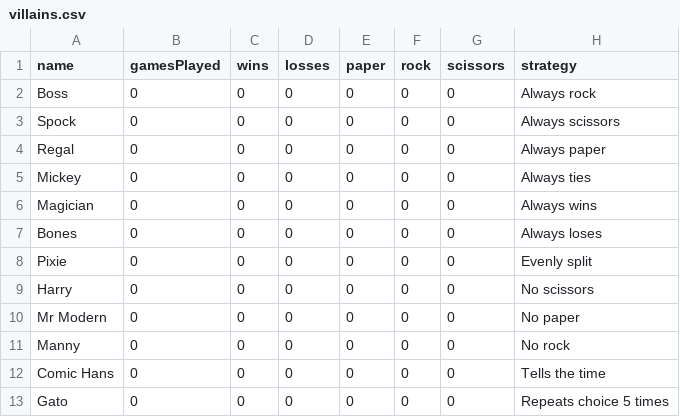
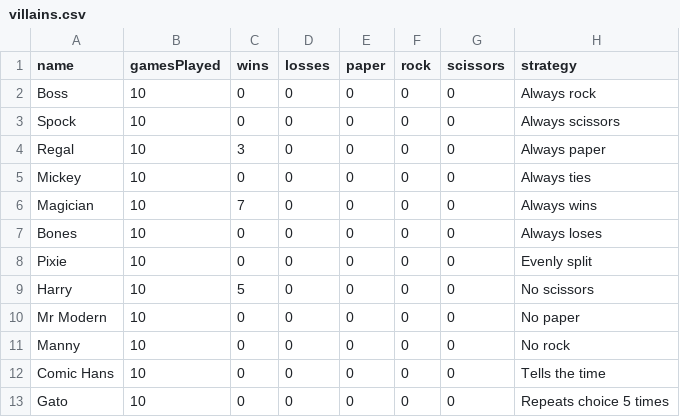
Before and after one commit to rifatislam19/prs-showdown, a CSV file: data/villains.csv, drawn as a sheet.

```diff
--- a/data/villains.csv
+++ b/data/villains.csv
@@ -1,13 +1,13 @@
 name,gamesPlayed,wins,losses,paper,rock,scissors,strategy
-Boss,0,0,0,0,0,0,Always rock
-Spock,0,0,0,0,0,0,Always scissors
-Regal,0,0,0,0,0,0,Always paper
-Mickey,0,0,0,0,0,0,Always ties
-Magician,0,0,0,0,0,0,Always wins
-Bones,0,0,0,0,0,0,Always loses
-Pixie,0,0,0,0,0,0,Evenly split
-Harry,0,0,0,0,0,0,No scissors
-Mr Modern,0,0,0,0,0,0,No paper
-Manny,0,0,0,0,0,0,No rock
-Comic Hans,0,0,0,0,0,0,Tells the time
-Gato,0,0,0,0,0,0,Repeats choice 5 times
+Boss,10,0,0,0,0,0,Always rock
+Spock,10,0,0,0,0,0,Always scissors
+Regal,10,3,0,0,0,0,Always paper
+Mickey,10,0,0,0,0,0,Always ties
+Magician,10,7,0,0,0,0,Always wins
+Bones,10,0,0,0,0,0,Always loses
+Pixie,10,0,0,0,0,0,Evenly split
+Harry,10,5,0,0,0,0,No scissors
+Mr Modern,10,0,0,0,0,0,No paper
+Manny,10,0,0,0,0,0,No rock
+Comic Hans,10,0,0,0,0,0,Tells the time
+Gato,10,0,0,0,0,0,Repeats choice 5 times
```
Also changed, not shown: 1 other file.
